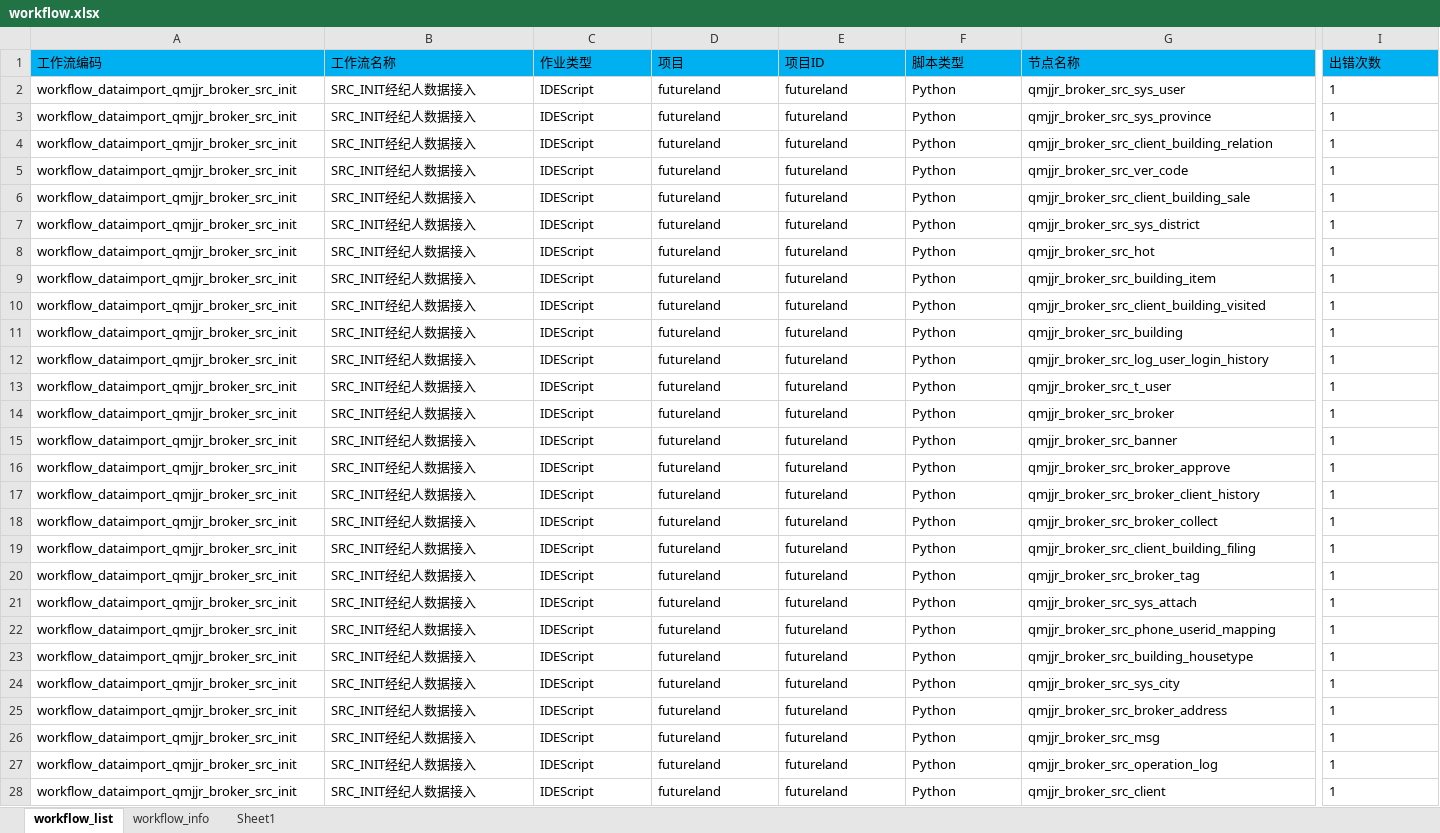
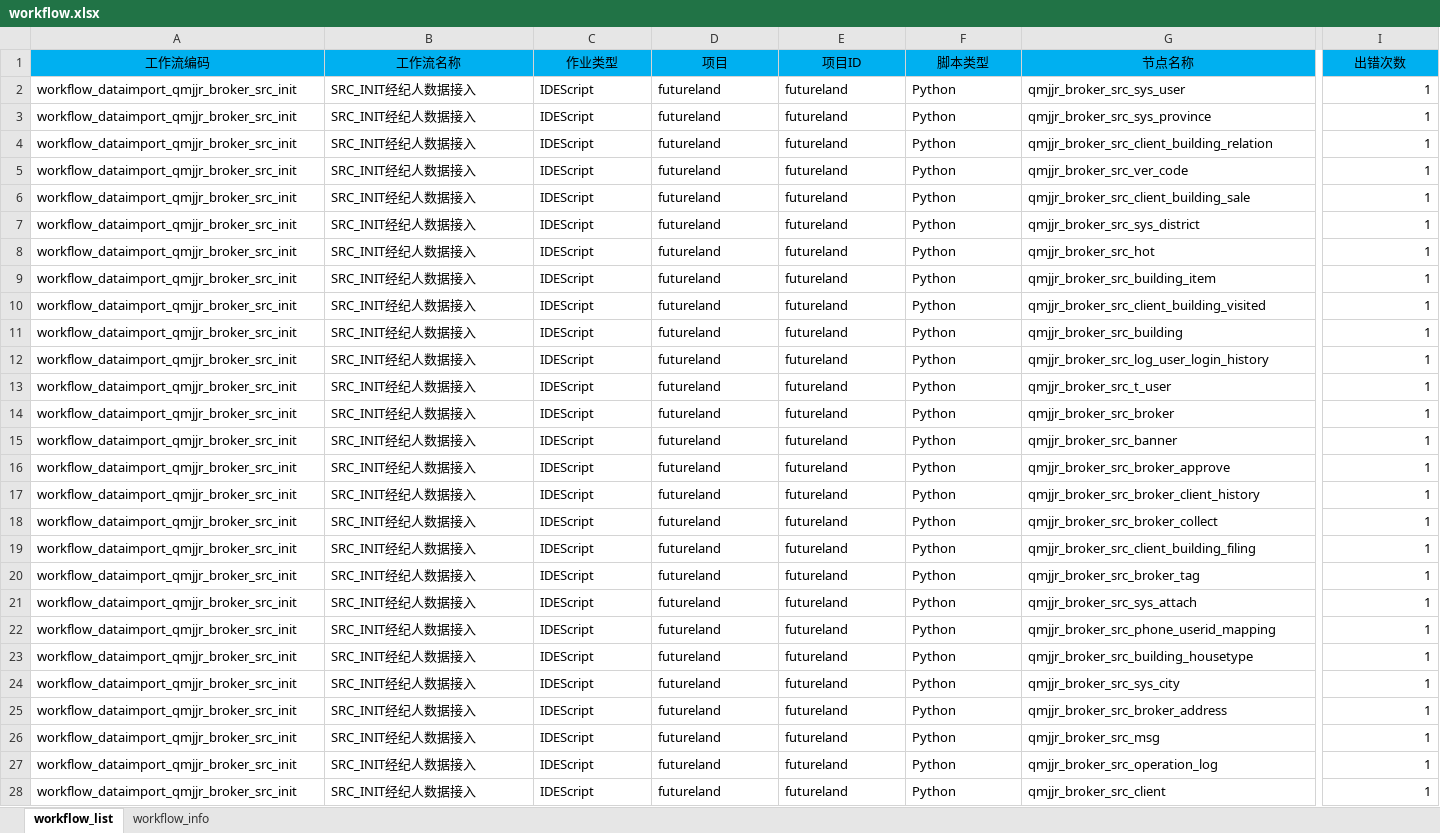
Before and after one commit to EverywhereWeGo/AutoETL_xincheng, an Excel workbook: 00_config/xlsx/workflow.xlsx, sheet workflow_list, drawn as a sheet; only a part is shown, gaps mark what is left out; values as stored, in another font and other column widths than the file's, no borders; the diff covers the shown part only; the diff names each change by its address in the sheet, - before the commit and + after, or states it on an @@ line.

```diff
--- a/00_config/xlsx/workflow.xlsx (sheet workflow_list)
+++ b/00_config/xlsx/workflow.xlsx (sheet workflow_list)
-sheet tab: Sheet1
-A1:I1 alignment: left
+A1:I1 alignment: center
-I2:I28 alignment: left
+I2:I28 alignment: right
```
Also changed, not shown: cell formats elsewhere in this sheet, sheet workflow_info, 2 other files.
